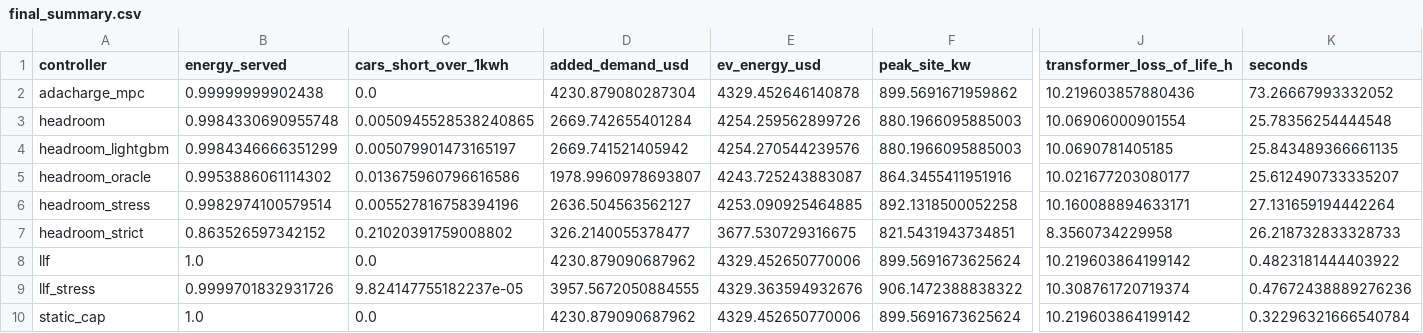
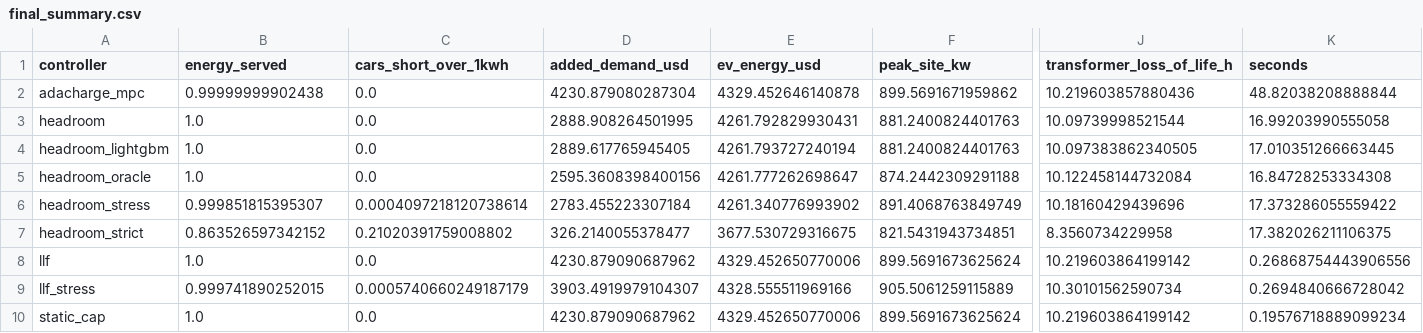
Before and after one commit to SahanaGaneshvel/META, a CSV file: data/results/final_summary.csv, drawn as a sheet; only a part is shown, gaps mark what is left out; the diff covers the shown part only; the diff names each change by its address in the sheet, - before the commit and + after, or states it on an @@ line.

```diff
--- a/data/results/final_summary.csv
+++ b/data/results/final_summary.csv
-K2 (seconds): 73.26667993332052
+K2 (seconds): 48.82038208888844
-B3 (energy_served): 0.9984330690955748
+B3 (energy_served): 1.0
-C3 (cars_short_over_1kwh): 0.0050945528538240865
+C3 (cars_short_over_1kwh): 0.0
-D3 (added_demand_usd): 2669.742655401284
+D3 (added_demand_usd): 2888.908264501995
-E3 (ev_energy_usd): 4254.259562899726
+E3 (ev_energy_usd): 4261.792829930431
-F3:F4 (peak_site_kw): 880.1966095885003
+F3:F4 (peak_site_kw): 881.2400824401763
-J3 (transformer_loss_of_life_h): 10.06906000901554
+J3 (transformer_loss_of_life_h): 10.09739998521544
-K3 (seconds): 25.78356254444548
+K3 (seconds): 16.99203990555058
-B4 (energy_served): 0.9984346666351299
+B4 (energy_served): 1.0
-C4 (cars_short_over_1kwh): 0.005079901473165197
+C4 (cars_short_over_1kwh): 0.0
-D4 (added_demand_usd): 2669.741521405942
+D4 (added_demand_usd): 2889.617765945405
-E4 (ev_energy_usd): 4254.270544239576
+E4 (ev_energy_usd): 4261.793727240194
-J4 (transformer_loss_of_life_h): 10.0690781405185
+J4 (transformer_loss_of_life_h): 10.097383862340505
-K4 (seconds): 25.843489366661135
+K4 (seconds): 17.010351266663445
-B5 (energy_served): 0.9953886061114302
+B5 (energy_served): 1.0
-C5 (cars_short_over_1kwh): 0.013675960796616586
+C5 (cars_short_over_1kwh): 0.0
-D5 (added_demand_usd): 1978.9960978693807
+D5 (added_demand_usd): 2595.3608398400156
-E5 (ev_energy_usd): 4243.725243883087
+E5 (ev_energy_usd): 4261.777262698647
-F5 (peak_site_kw): 864.3455411951916
+F5 (peak_site_kw): 874.2442309291188
-J5 (transformer_loss_of_life_h): 10.021677203080177
+J5 (transformer_loss_of_life_h): 10.122458144732084
-K5 (seconds): 25.612490733335207
+K5 (seconds): 16.84728253334308
-B6 (energy_served): 0.9982974100579514
+B6 (energy_served): 0.999851815395307
-C6 (cars_short_over_1kwh): 0.005527816758394196
+C6 (cars_short_over_1kwh): 0.0004097218120738614
-D6 (added_demand_usd): 2636.504563562127
+D6 (added_demand_usd): 2783.455223307184
-E6 (ev_energy_usd): 4253.090925464885
+E6 (ev_energy_usd): 4261.340776993902
-F6 (peak_site_kw): 892.1318500052258
+F6 (peak_site_kw): 891.4068763849749
-J6 (transformer_loss_of_life_h): 10.160088894633171
+J6 (transformer_loss_of_life_h): 10.18160429439696
-K6 (seconds): 27.131659194442264
+K6 (seconds): 17.373286055559422
-K7 (seconds): 26.218732833328733
+K7 (seconds): 17.382026211106375
-K8 (seconds): 0.4823181444403922
+K8 (seconds): 0.26868754443906556
-B9 (energy_served): 0.9999701832931726
+B9 (energy_served): 0.999741890252015
-C9 (cars_short_over_1kwh): 9.824147755182237e-05
+C9 (cars_short_over_1kwh): 0.0005740660249187179
-D9 (added_demand_usd): 3957.5672050884555
+D9 (added_demand_usd): 3903.4919979104307
-E9 (ev_energy_usd): 4329.363594932676
+E9 (ev_energy_usd): 4328.555511969166
-F9 (peak_site_kw): 906.1472388838322
+F9 (peak_site_kw): 905.5061259115889
-J9 (transformer_loss_of_life_h): 10.308761720719374
+J9 (transformer_loss_of_life_h): 10.30101562590734
-K9 (seconds): 0.47672438889276236
+K9 (seconds): 0.2694840666728042
-K10 (seconds): 0.32296321666540784
+K10 (seconds): 0.19576718889099234
```
Also changed, not shown: 2 edited cells elsewhere in this file, data/results/final_runs.csv, 32 other files.
